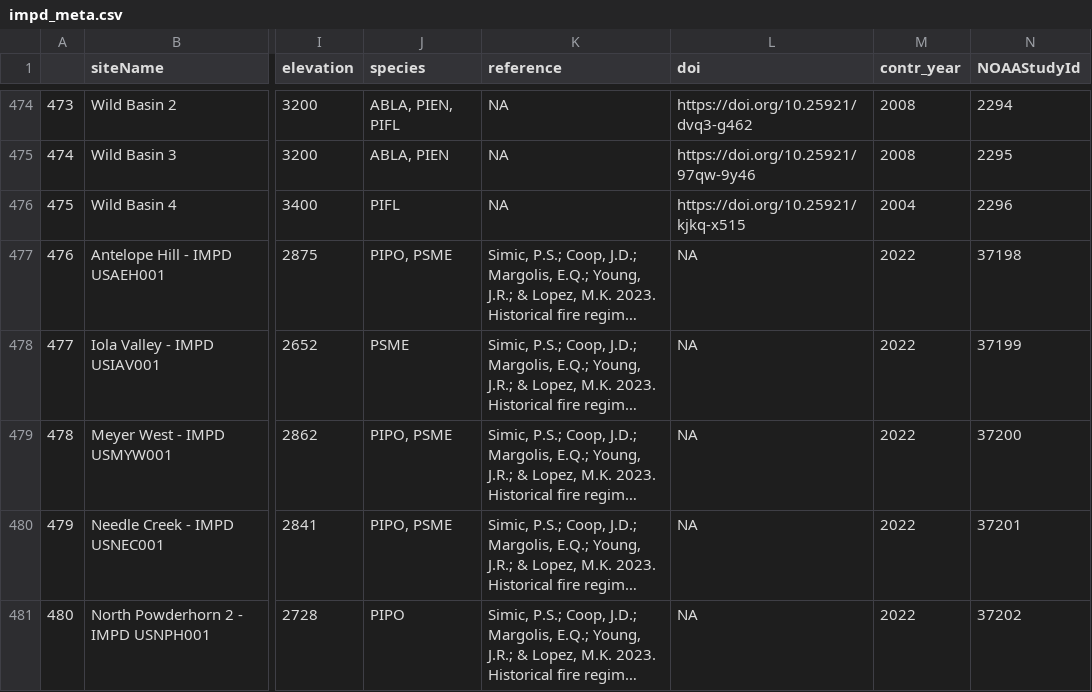
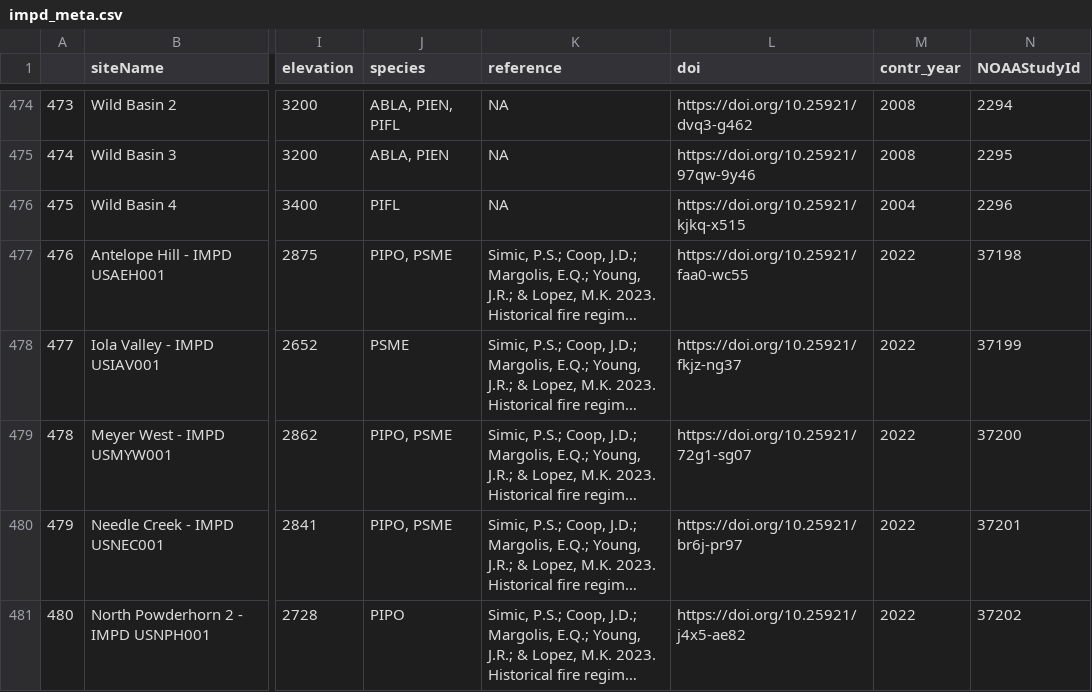
Before and after one commit to chguiterman/scrape-IMPD, a CSV file: data/impd_meta.csv, drawn as a sheet; only a part is shown, gaps mark what is left out; long unchanged cells end in …; the diff covers the shown part only; the diff names each change by its address in the sheet, - before the commit and + after, or states it on an @@ line.

```diff
--- a/data/impd_meta.csv
+++ b/data/impd_meta.csv
-L477 (doi): NA
+L477 (doi): https://doi.org/10.25921/faa0-wc55
-L478 (doi): NA
+L478 (doi): https://doi.org/10.25921/fkjz-ng37
-L479 (doi): NA
+L479 (doi): https://doi.org/10.25921/72g1-sg07
-L480 (doi): NA
+L480 (doi): https://doi.org/10.25921/br6j-pr97
-L481 (doi): NA
+L481 (doi): https://doi.org/10.25921/j4x5-ae82
```
Also changed, not shown: 18 edited cells elsewhere in this file, 1 other file.
